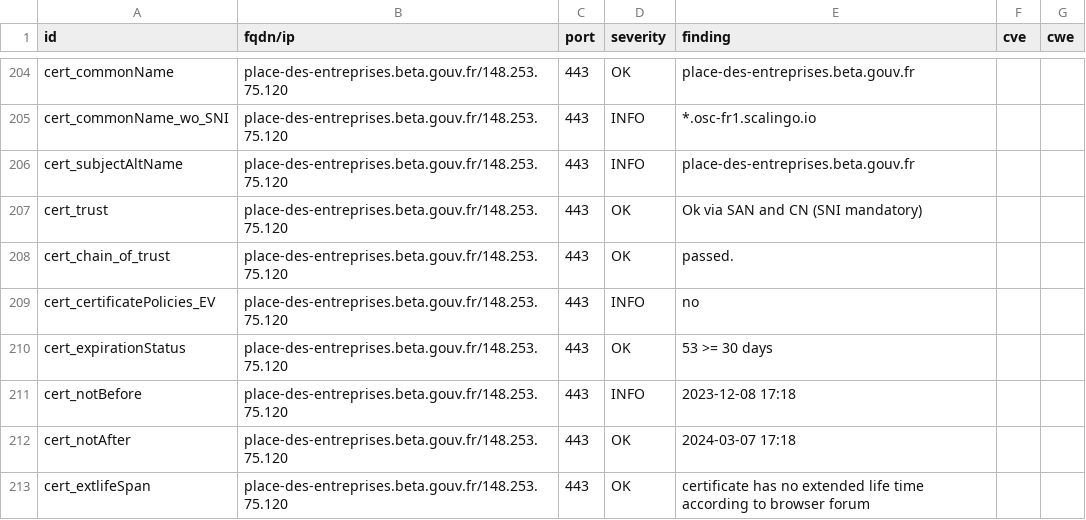
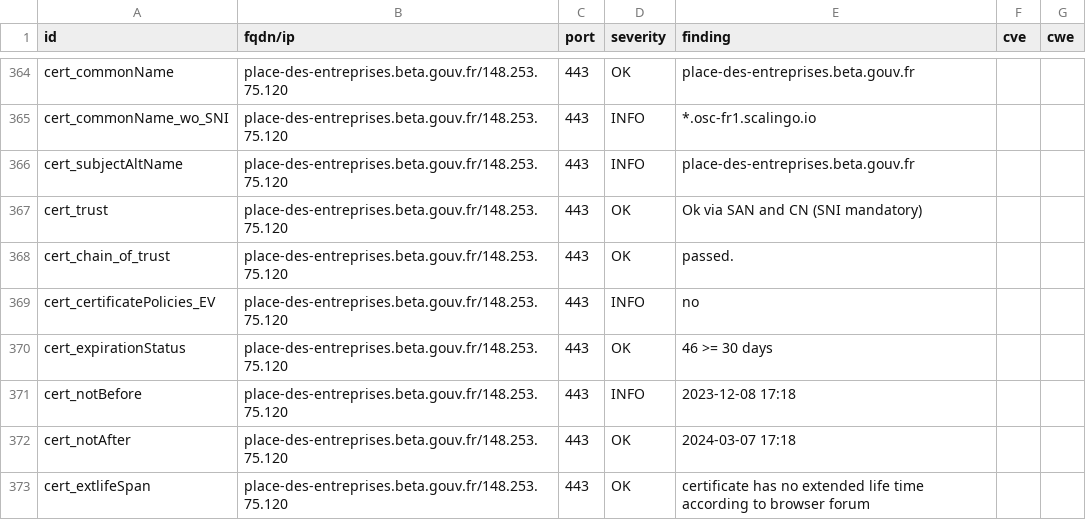
Before and after one commit to pmallein/dashlord, a CSV file: results/aHR0cHM6Ly9wbGFjZS1kZXMtZW50cmVwcmlzZXMuYmV0YS5nb3V2LmZy/testssl.csv, drawn as a sheet; only a part is shown, gaps mark what is left out; the diff covers the shown part only.

```diff
--- a/results/aHR0cHM6Ly9wbGFjZS1kZXMtZW50cmVwcmlzZXMuYmV0YS5nb3V2LmZy/testssl.csv
+++ b/results/aHR0cHM6Ly9wbGFjZS1kZXMtZW50cmVwcmlzZXMuYmV0YS5nb3V2LmZy/testssl.csv
@@ -209,3 +369,3 @@
 "cert_certificatePolicies_EV","place-des-entreprises.beta.gouv.fr/148.253.75.120","443","INFO","no","",""
-"cert_expirationStatus","place-des-entreprises.beta.gouv.fr/148.253.75.120","443","OK","53 >= 30 days","",""
+"cert_expirationStatus","place-des-entreprises.beta.gouv.fr/148.253.75.120","443","OK","46 >= 30 days","",""
 "cert_notBefore","place-des-entreprises.beta.gouv.fr/148.253.75.120","443","INFO","2023-12-08 17:18","",""
```
Also changed, not shown: 3 added rows, 3 removed rows, 157 moved rows and 10 edited cells elsewhere in this file, 15 other files.
